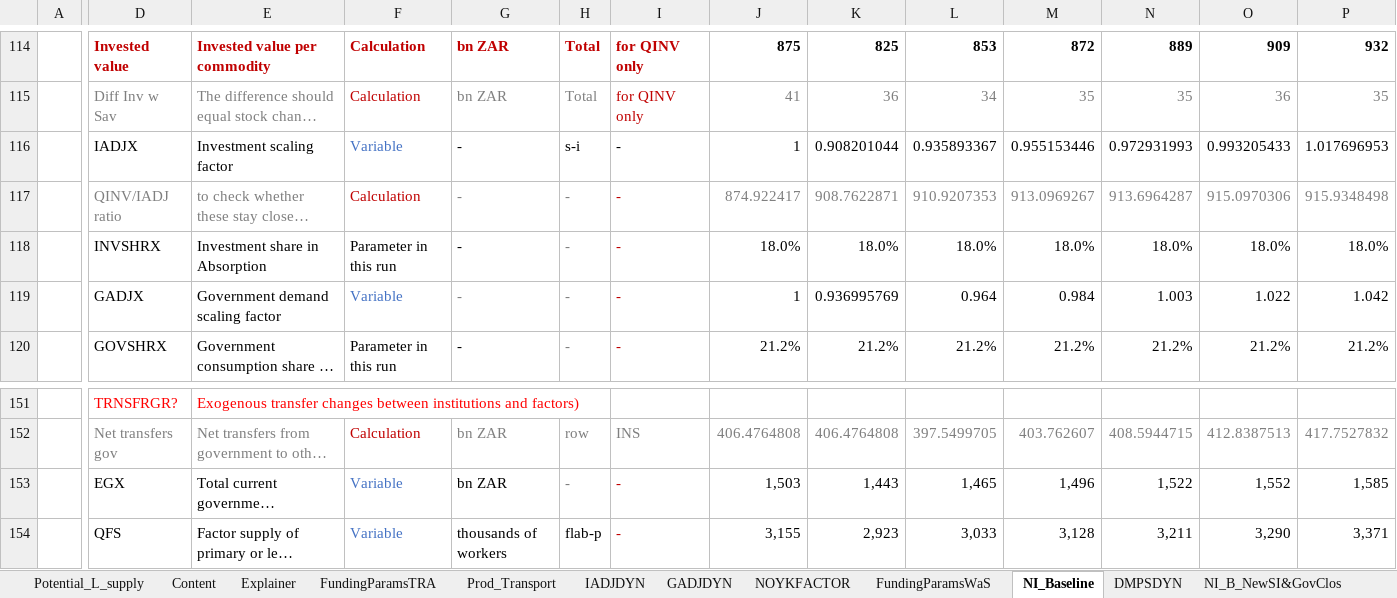
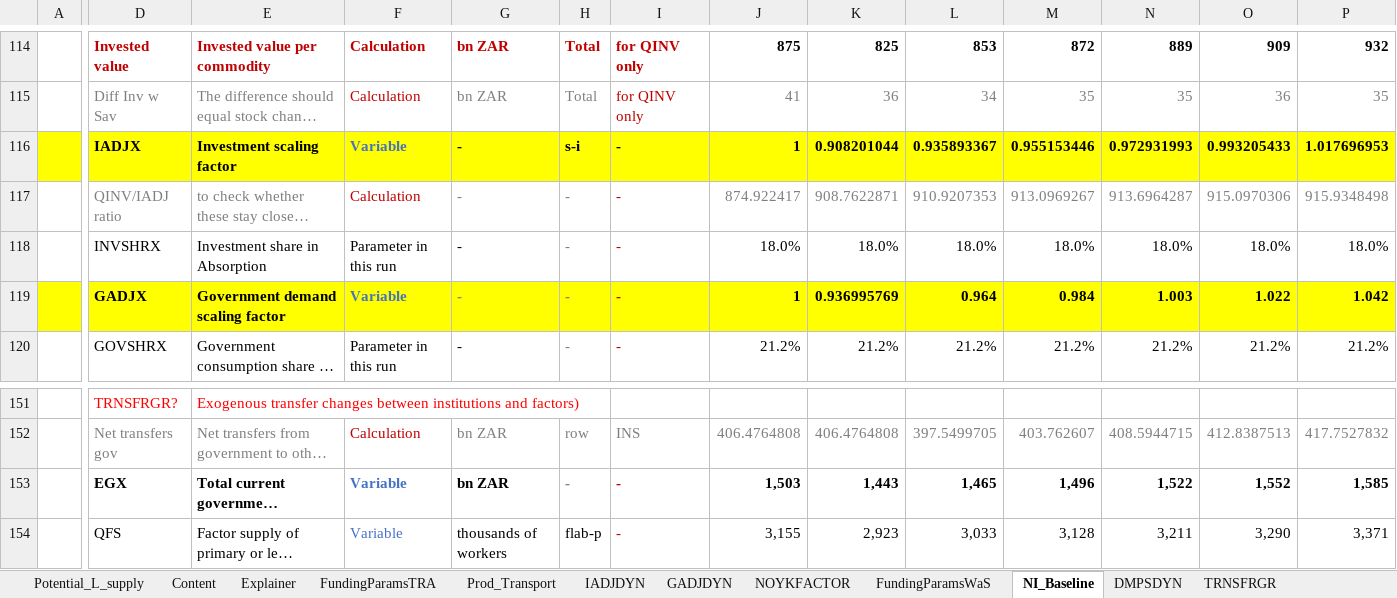
Before and after one commit to JulesChristian/SATIMGE, an Excel workbook: WB-infrastructure/Parameters Funding SDGgapSces.xlsx, sheet NI_Baseline, drawn as a sheet; only a part is shown, gaps mark what is left out; long unchanged cells end in …; values as stored, in another font and other column widths than the file's, no borders; conditional formats not drawn; the diff covers the shown part only; the diff names each change by its address in the sheet, - before the commit and + after, or states it on an @@ line.

Commit message:
TRNSFRGR trajectory made exogenous and more
TRNSFRGR was still endogenous and caused bigger differences than necessary with the NI_base scenario, hence it has now been calibrated on the Repro02 run of the NI_Baseline.

```diff
--- a/WB-infrastructure/Parameters Funding SDGgapSces.xlsx (sheet NI_Baseline)
+++ b/WB-infrastructure/Parameters Funding SDGgapSces.xlsx (sheet NI_Baseline)
+sheet tab: TRNSFRGR
-A116:P116 fill: none
+A116:P116 fill: #FFFF00
-D116:P116 bold: off
+D116:P116 bold: on
-A119:P119 fill: none
+A119:P119 fill: #FFFF00
-D119:P119 bold: off
+D119:P119 bold: on
-D153:P153 bold: off
+D153:P153 bold: on
```
Also changed, not shown: cell formats elsewhere in this sheet, sheet GADJDYN, sheet NI_B_NewSI&GovClos, sheet IADJDYN, sheet NOYKFACTOR, formulas that keep their value, CGE/2simulation_SDGgapSces.xlsx, 9 other files.
